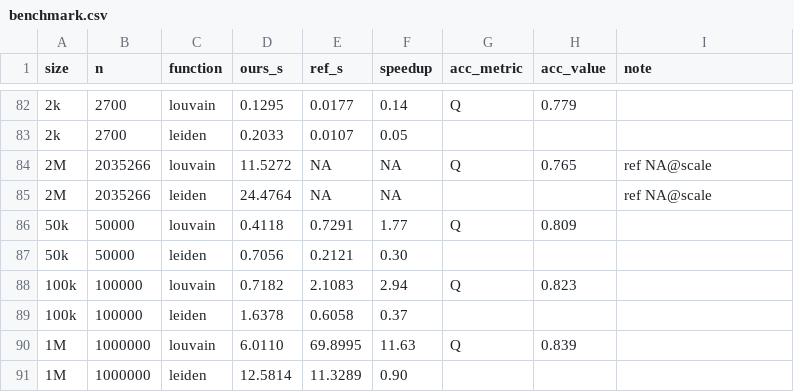
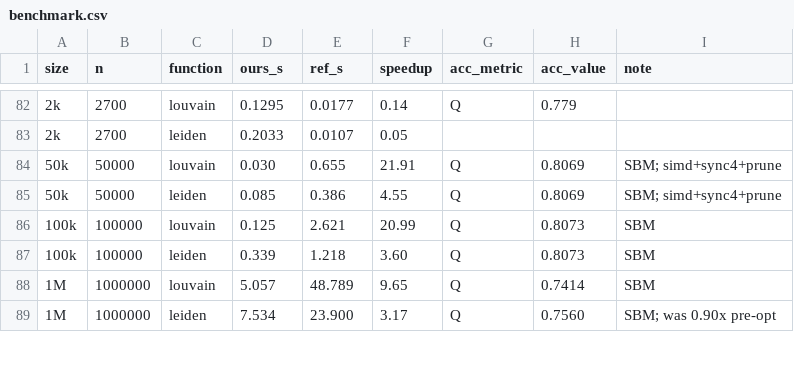
Before and after one commit to gingerii/metal-SingleCell, a CSV file: results/validation/benchmark.csv, drawn as a sheet; only a part is shown, gaps mark what is left out; removed rows and columns are numbered as before the commit, all else as after; the diff covers the shown part only; the diff names each change by its address in the sheet, - before the commit and + after, or states it on an @@ line.

Commit message:
benchmark: refresh Leiden/Louvain rows for the optimized GPU clusterer + 2M igraph ref
Fair (both graphs pre-built) numbers with kernel=simd + sync_every=4 + prune. GPU
Leiden now wins at every scale: SBM 50k 4.55x, 100k 3.60x, 1M 3.17x (was 0.90x),
2M 3.47x (the 2M igraph Leiden reference, never run before, now measured: 16.8s vs
58.3s). Real 986k-neuron graph: Leiden 2.83s vs igraph 13.50s (4.77x), Louvain 1.46s
vs 85s (58x). Full detail + per-step profile in results/leiden_optimization/.

```diff
--- a/results/validation/benchmark.csv
+++ b/results/validation/benchmark.csv
-row 84: 2M | 2035266 | louvain | 11.5272 | NA | NA | Q | 0.765 | ref NA@scale
-row 85: 2M | 2035266 | leiden | 24.4764 | NA | NA |  |  | ref NA@scale
-D84 (ours_s): 0.4118
+D84 (ours_s): 0.030
-E84 (ref_s): 0.7291
+E84 (ref_s): 0.655
-F84 (speedup): 1.77
+F84 (speedup): 21.91
-H84 (acc_value): 0.809
+H84 (acc_value): 0.8069
-I84:I85 (note): (empty)
+I84:I85 (note): SBM; simd+sync4+prune
-D85 (ours_s): 0.7056
+D85 (ours_s): 0.085
-E85 (ref_s): 0.2121
+E85 (ref_s): 0.386
-F85 (speedup): 0.30
+F85 (speedup): 4.55
-G85 (acc_metric): (empty)
+G85 (acc_metric): Q
-H85 (acc_value): (empty)
+H85 (acc_value): 0.8069
-D86 (ours_s): 0.7182
+D86 (ours_s): 0.125
-E86 (ref_s): 2.1083
+E86 (ref_s): 2.621
-F86 (speedup): 2.94
+F86 (speedup): 20.99
-H86 (acc_value): 0.823
+H86 (acc_value): 0.8073
-I86:I88 (note): (empty)
+I86:I88 (note): SBM
-D87 (ours_s): 1.6378
+D87 (ours_s): 0.339
-E87 (ref_s): 0.6058
+E87 (ref_s): 1.218
-F87 (speedup): 0.37
+F87 (speedup): 3.60
-G87 (acc_metric): (empty)
+G87 (acc_metric): Q
-H87 (acc_value): (empty)
+H87 (acc_value): 0.8073
-D88 (ours_s): 6.0110
+D88 (ours_s): 5.057
-E88 (ref_s): 69.8995
+E88 (ref_s): 48.789
-F88 (speedup): 11.63
+F88 (speedup): 9.65
-H88 (acc_value): 0.839
+H88 (acc_value): 0.7414
-D89 (ours_s): 12.5814
+D89 (ours_s): 7.534
-E89 (ref_s): 11.3289
+E89 (ref_s): 23.900
-F89 (speedup): 0.90
+F89 (speedup): 3.17
-G89 (acc_metric): (empty)
+G89 (acc_metric): Q
-H89 (acc_value): (empty)
+H89 (acc_value): 0.7560
-I89 (note): (empty)
+I89 (note): SBM; was 0.90x pre-opt
```
Also changed, not shown: 4 added rows elsewhere in this file.
